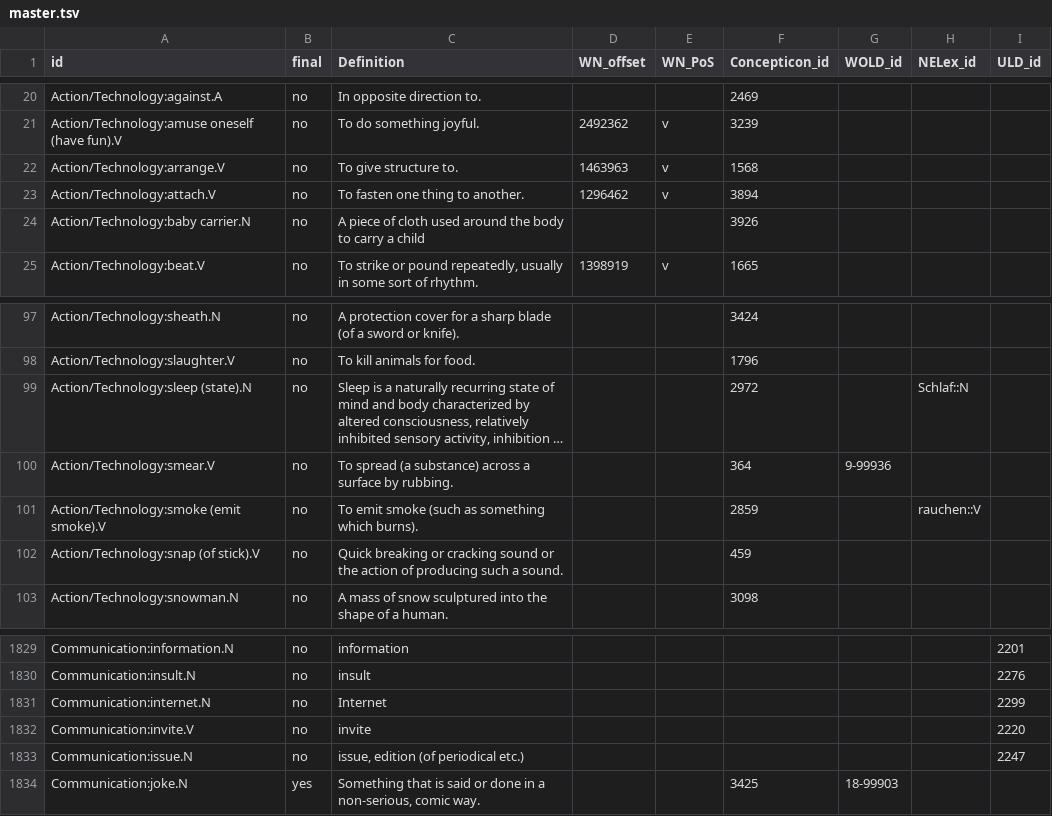
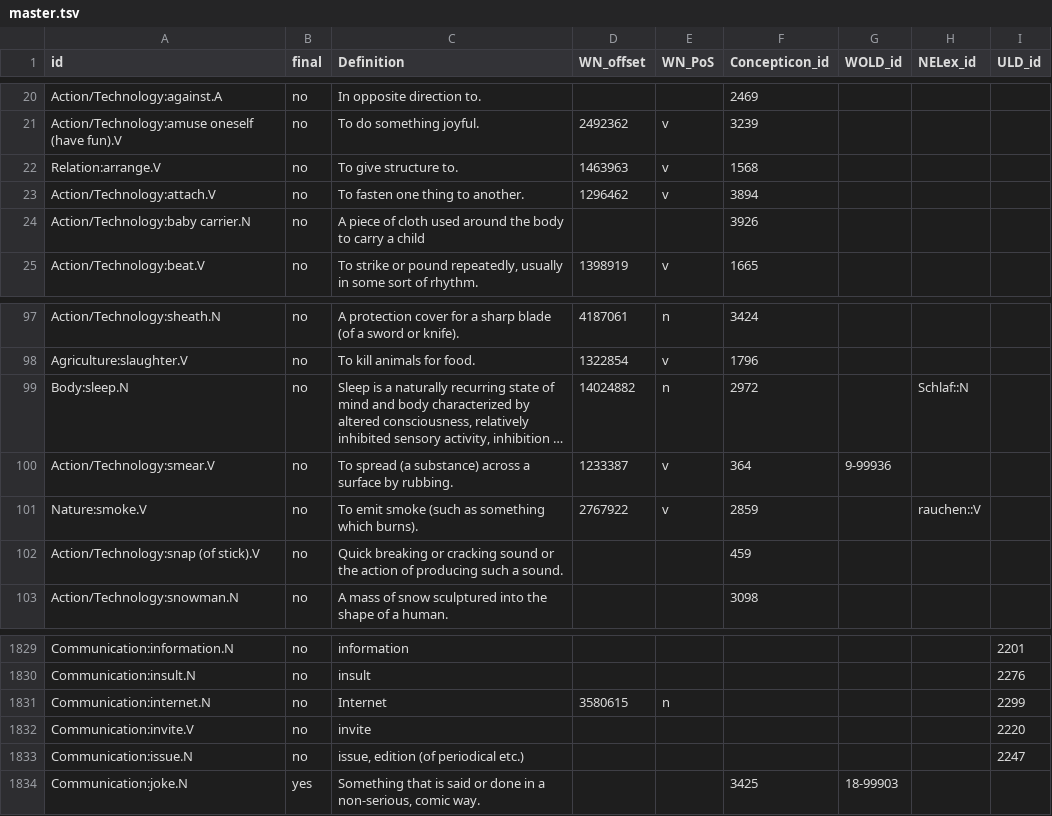
Before and after one commit to barumau/panlexia, a TSV file: data/master.tsv, drawn as a sheet; only a part is shown, gaps mark what is left out; long unchanged cells end in …; the diff covers the shown part only; the diff names each change by its address in the sheet, - before the commit and + after, or states it on an @@ line.

Commit message:
Add more Wordnet offsets.

```diff
--- a/data/master.tsv
+++ b/data/master.tsv
-A22 (id): Action/Technology:arrange.V
+A22 (id): Relation:arrange.V
-D97 (WN_offset): (empty)
+D97 (WN_offset): 4187061
-E97 (WN_PoS): (empty)
+E97 (WN_PoS): n
-A98 (id): Action/Technology:slaughter.V
+A98 (id): Agriculture:slaughter.V
-D98 (WN_offset): (empty)
+D98 (WN_offset): 1322854
-E98 (WN_PoS): (empty)
+E98 (WN_PoS): v
-A99 (id): Action/Technology:sleep (state).N
+A99 (id): Body:sleep.N
-D99 (WN_offset): (empty)
+D99 (WN_offset): 14024882
-E99 (WN_PoS): (empty)
+E99 (WN_PoS): n
-D100 (WN_offset): (empty)
+D100 (WN_offset): 1233387
-E100:E101 (WN_PoS): (empty)
+E100:E101 (WN_PoS): v
-A101 (id): Action/Technology:smoke (emit smoke).V
+A101 (id): Nature:smoke.V
-D101 (WN_offset): (empty)
+D101 (WN_offset): 2767922
-D1831 (WN_offset): (empty)
+D1831 (WN_offset): 3580615
-E1831 (WN_PoS): (empty)
+E1831 (WN_PoS): n
```
Also changed, not shown: 6 added rows, 6 removed rows and 58 edited cells elsewhere in this file.
